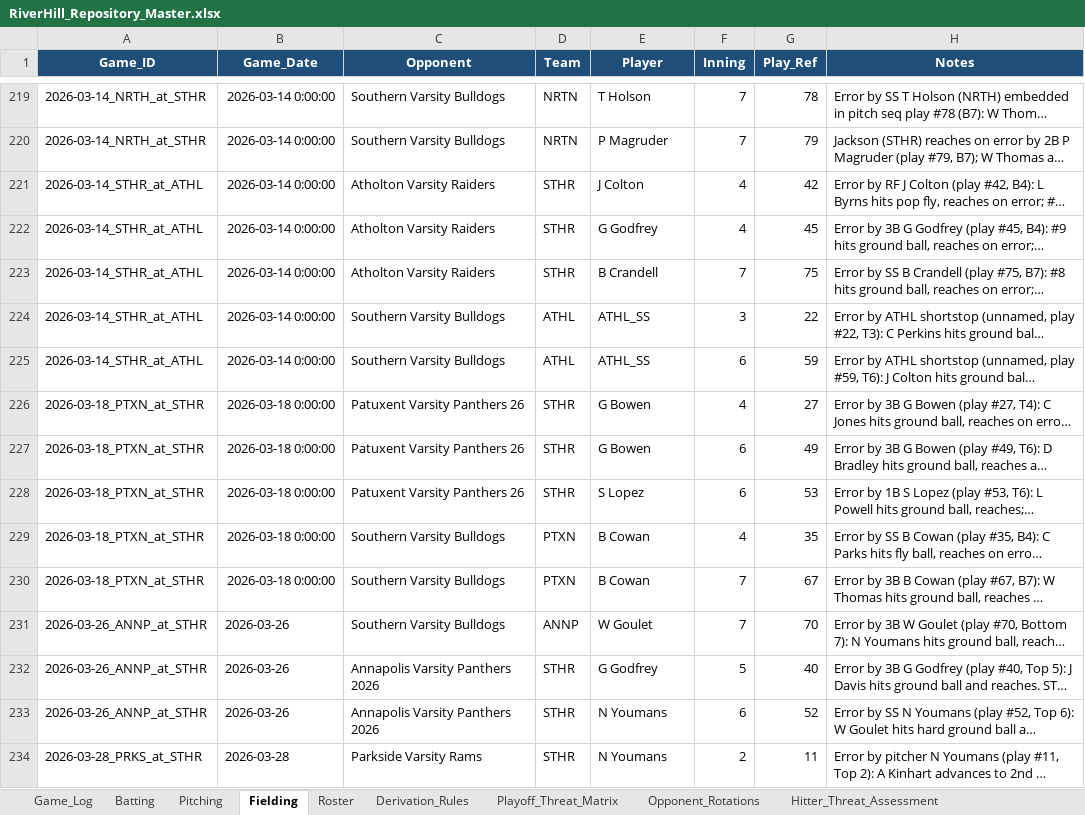
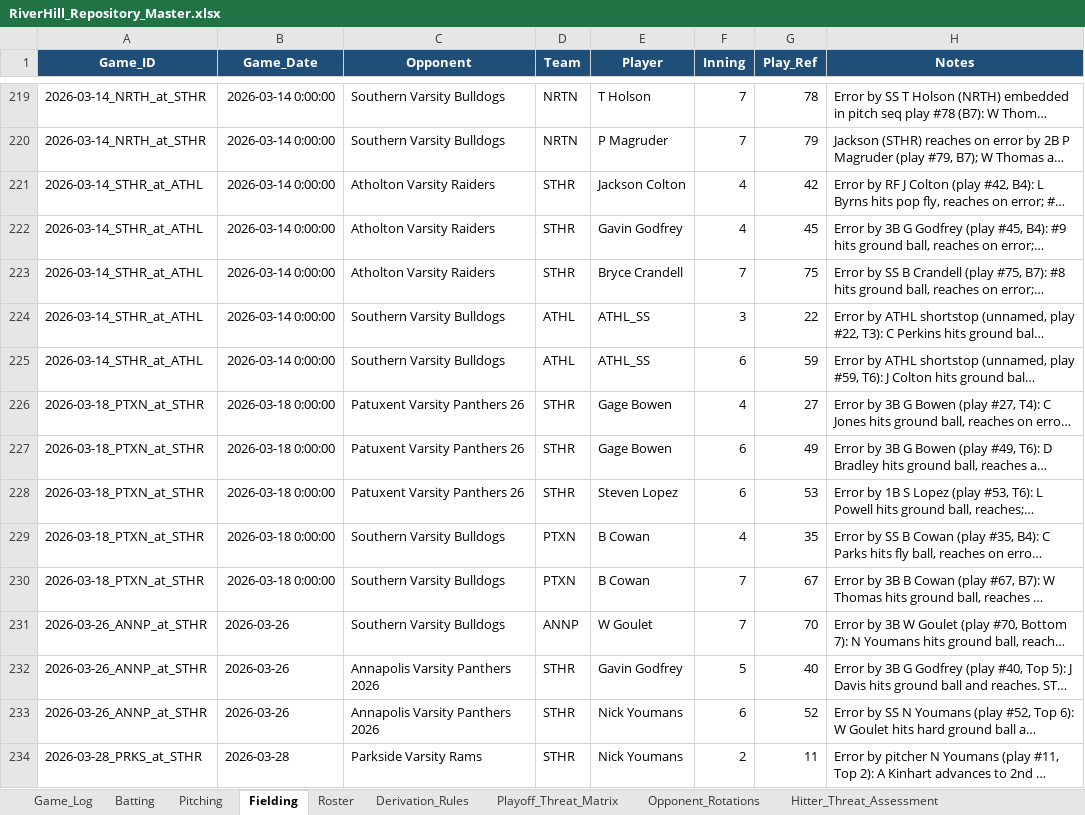
Before and after one commit to hughnorwood/hawks-scouting, an Excel workbook: data/RiverHill_Repository_Master.xlsx, sheet Fielding, drawn as a sheet; only a part is shown, gaps mark what is left out; long unchanged cells end in …; values as stored, in another font and other column widths than the file's, no borders; the diff covers the shown part only; the diff names each change by its address in the sheet, - before the commit and + after, or states it on an @@ line.

```diff
--- a/data/RiverHill_Repository_Master.xlsx (sheet Fielding)
+++ b/data/RiverHill_Repository_Master.xlsx (sheet Fielding)
-E221 (Player): J Colton
+E221 (Player): Jackson Colton
-E222 (Player): G Godfrey
+E222 (Player): Gavin Godfrey
-E223 (Player): B Crandell
+E223 (Player): Bryce Crandell
-E226:E227 (Player): G Bowen
+E226:E227 (Player): Gage Bowen
-E228 (Player): S Lopez
+E228 (Player): Steven Lopez
-E232 (Player): G Godfrey
+E232 (Player): Gavin Godfrey
-E233:E234 (Player): N Youmans
+E233:E234 (Player): Nick Youmans
```
Also changed, not shown: 301 edited cells elsewhere in this sheet, sheet Batting, sheet Pitching, 1 other file.
